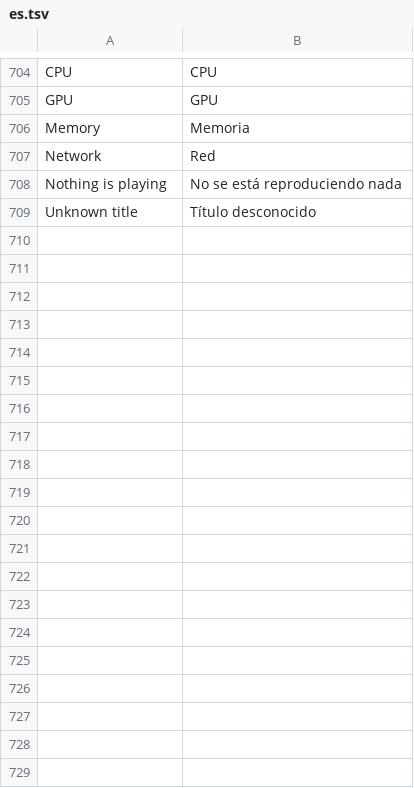
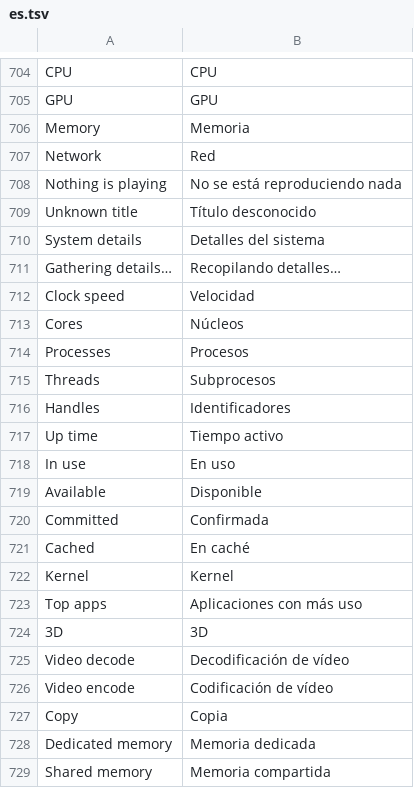
Before and after one commit to NauticalNoodles/PiP-Studio, a TSV file: lang/es.tsv, drawn as a sheet; only a part is shown, gaps mark what is left out; the diff covers the shown part only; the diff names each change by its address in the sheet, - before the commit and + after, or states it on an @@ line.

```diff
--- a/lang/es.tsv
+++ b/lang/es.tsv
+row 710: System details | Detalles del sistema
+row 711: Gathering details… | Recopilando detalles…
+row 712: Clock speed | Velocidad
+row 713: Cores | Núcleos
+row 714: Processes | Procesos
+row 715: Threads | Subprocesos
+row 716: Handles | Identificadores
+row 717: Up time | Tiempo activo
+row 718: In use | En uso
+row 719: Available | Disponible
+row 720: Committed | Confirmada
+row 721: Cached | En caché
+row 722: Kernel | Kernel
+row 723: Top apps | Aplicaciones con más uso
+row 724: 3D | 3D
+row 725: Video decode | Decodificación de vídeo
+row 726: Video encode | Codificación de vídeo
+row 727: Copy | Copia
+row 728: Dedicated memory | Memoria dedicada
+row 729: Shared memory | Memoria compartida
```
Also changed, not shown: 10 added rows elsewhere in this file, lang/fr.tsv, lang/ja.tsv, 11 other files.
